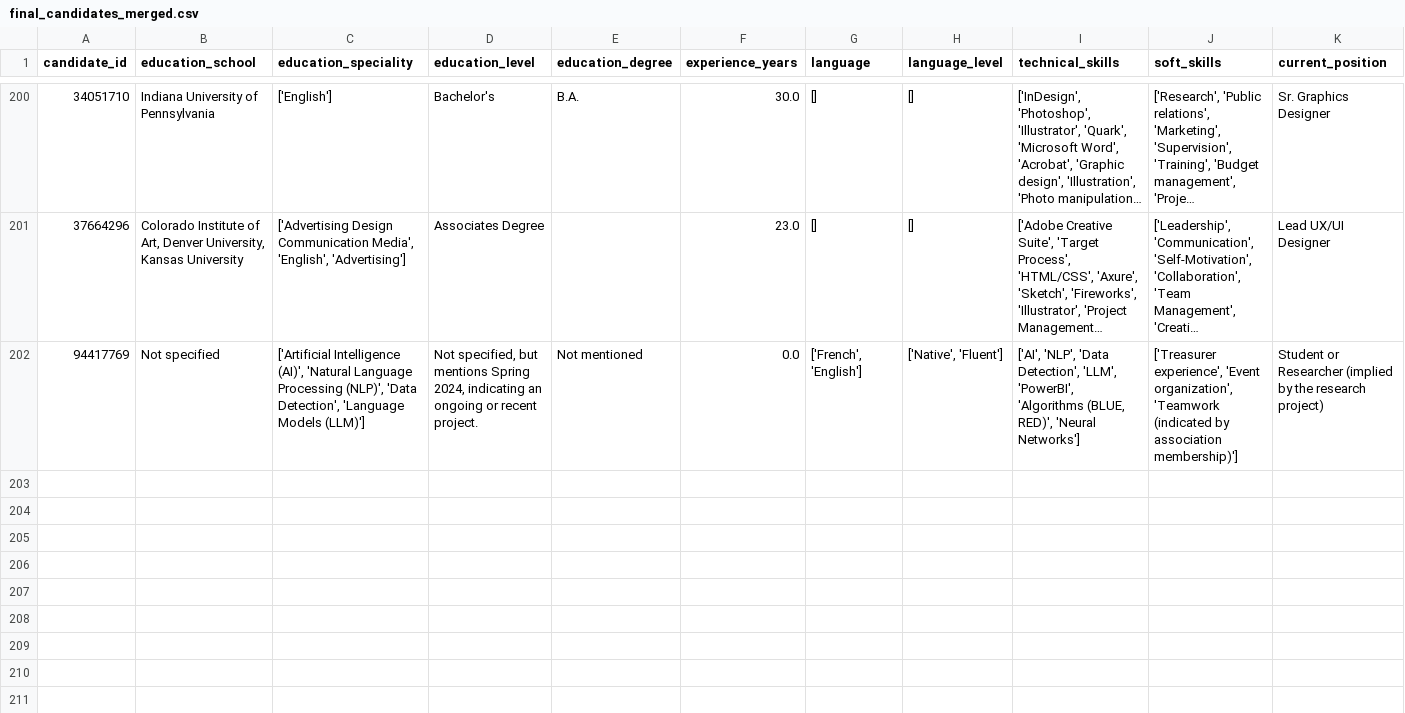
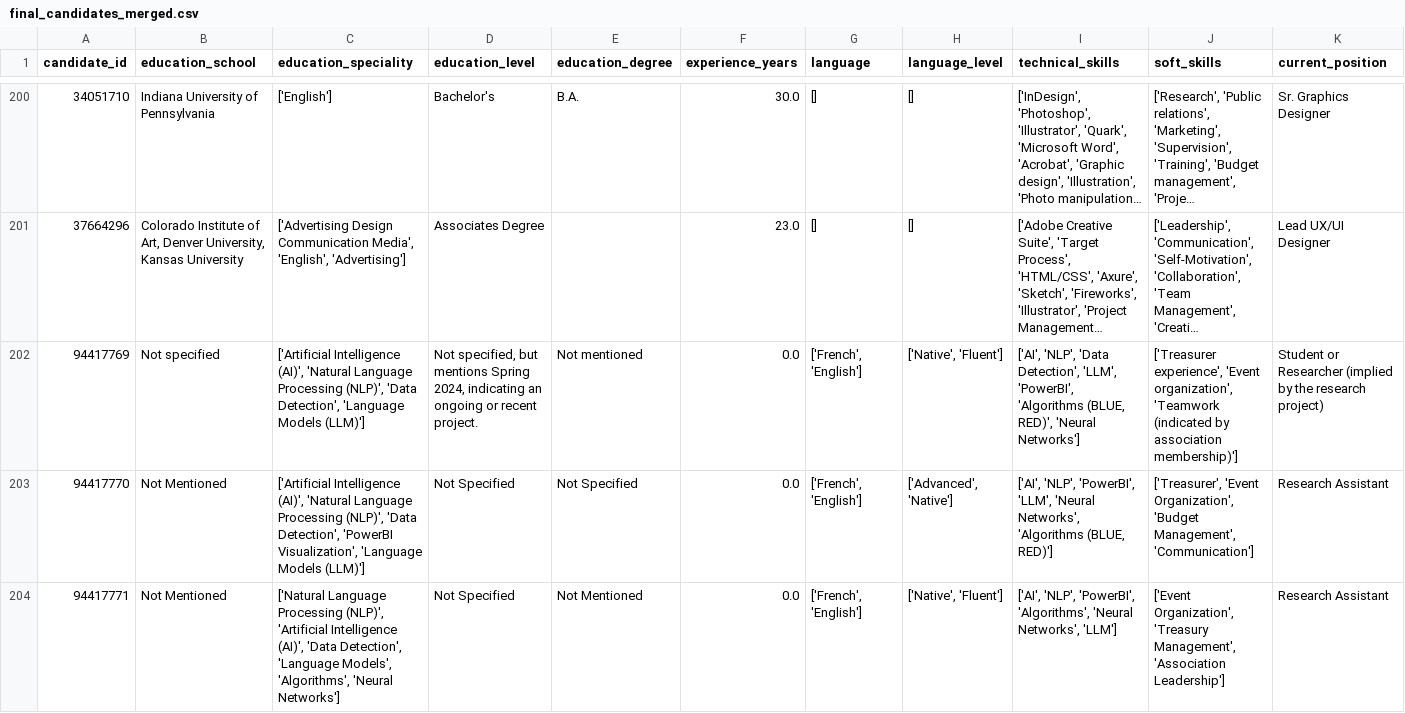
Before and after one commit to TheoHorn/scoring_job_cv, a CSV file: data/final_candidates_merged.csv, drawn as a sheet; only a part is shown, gaps mark what is left out; long unchanged cells end in …; rows hold the shown columns only; the diff names each change by its address in the sheet, - before the commit and + after, or states it on an @@ line.

```diff
--- a/data/final_candidates_merged.csv
+++ b/data/final_candidates_merged.csv
+row 203: 94417770 | Not Mentioned | ['Artificial Intelligence (AI)', 'Natural Language Processing (NLP)', 'Data Detection', 'PowerBI Visualization', 'Language Models (LLM)'] | Not Specified | Not Specified | 0.0 | ['French', 'English'] | ['Advanced', 'Native'] | ['AI', 'NLP', 'PowerBI', 'LLM', 'Neural Networks', 'Algorithms (BLUE, RED)'] | ['Treasurer', 'Event Organization', 'Budget Management', 'Communication'] | Research Assistant
+row 204: 94417771 | Not Mentioned | ['Natural Language Processing (NLP)', 'Artificial Intelligence (AI)', 'Data Detection', 'Language Models', 'Algorithms', 'Neural Networks'] | Not Specified | Not Mentioned | 0.0 | ['French', 'English'] | ['Native', 'Fluent'] | ['AI', 'NLP', 'PowerBI', 'Algorithms', 'Neural Networks', 'LLM'] | ['Event Organization', 'Treasury Management', 'Association Leadership'] | Research Assistant
```
Also changed, not shown: data/matches.csv, 2 other files.
